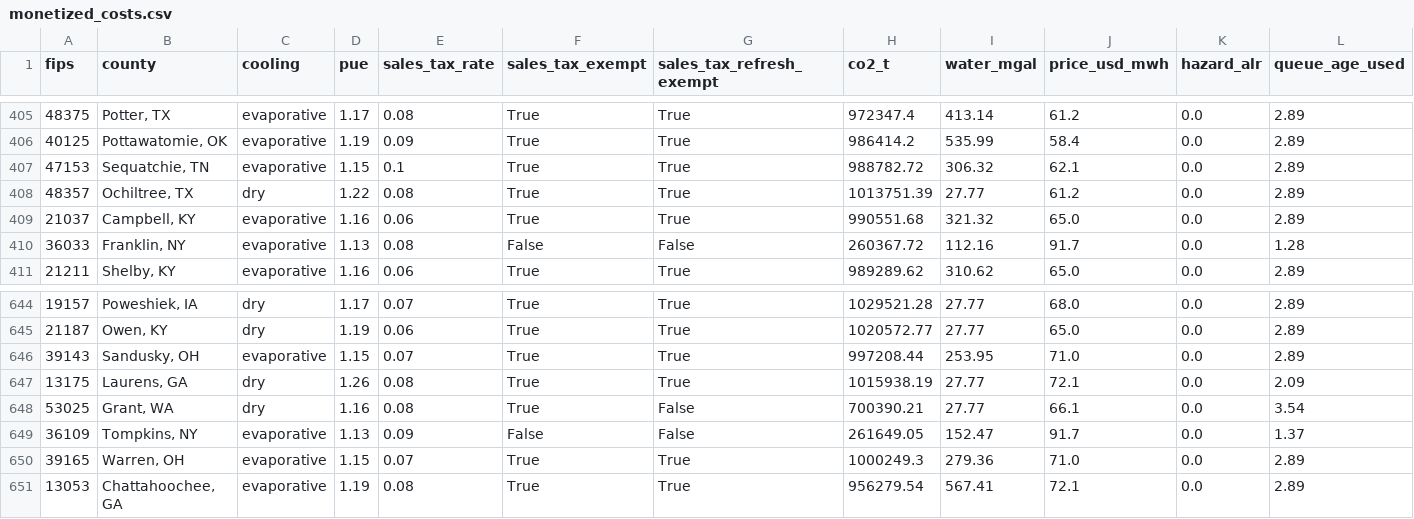
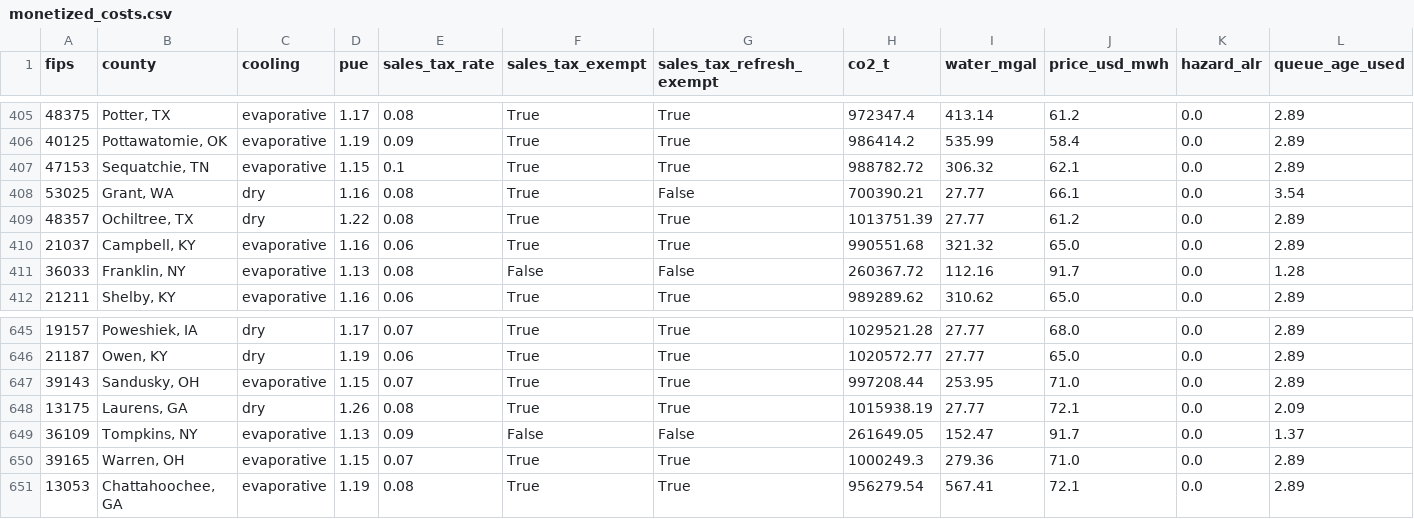
Before and after one commit to NeilKhandelwal/BAC-Hackathon, a CSV file: scratch/weighting/out/monetized_costs.csv, drawn as a sheet; only a part is shown, gaps mark what is left out; removed rows and columns are numbered as before the commit, all else as after; rows hold the shown columns only; the diff names each change by its address in the sheet, - before the commit and + after, or states it on an @@ line.

Commit message:
Use Grant's evidence for time to power and recommend Grant
Grant's time to power now comes from its own evidence (12 months past
the 2-year baseline, range 8 to 18.5) instead of the queue proxy; no
other county has equivalent evidence. Clark's parcel sales tax rate is a
parameter, with 8.7% (transit area) and 8.9% (Vancouver) runs. Every
stage is rerun, plus tagged Monte Carlo runs for no tax, 4- and 6-year
refresh, NY exempt, refreshes taxed everywhere, Clark at 8.7%, and
Grant on the proxy.

docs/weighting.md is rewritten: with sales tax, Clark, Grant, and
Franklin are within 1.1% at $190/t, and Clark's $46M lead is smaller
than its parcel-rate swing (about $80M). The recommendation is now
Grant, with Clark and Franklin as conditional alternatives and each
county's win condition. Counties in fully exempt states rank above all
three but rest on unverified state flags.

```diff
--- a/scratch/weighting/out/monetized_costs.csv
+++ b/scratch/weighting/out/monetized_costs.csv
+row 408: 53025 | Grant, WA | dry | 1.16 | 0.08 | True | False | 700390.21 | 27.77 | 66.1 | 0.0 | 3.54
-row 648: 53025 | Grant, WA | dry | 1.16 | 0.08 | True | False | 700390.21 | 27.77 | 66.1 | 0.0 | 3.54
```
Also changed, not shown: scratch/weighting/out/consensus_ranks.csv, scratch/weighting/out/revealed_ranks.csv, 20 other files.
